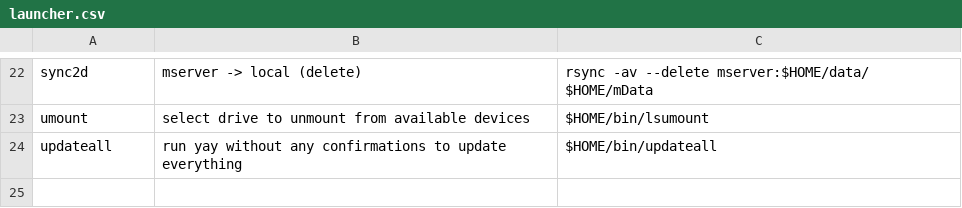
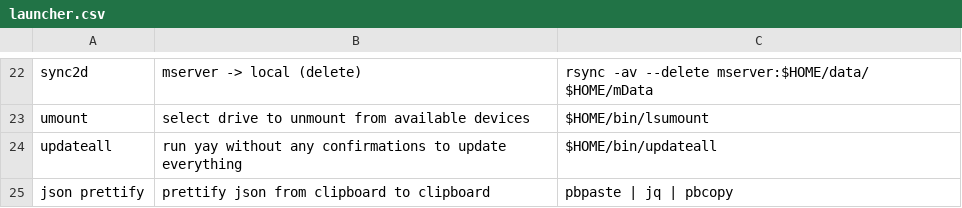
Before and after one commit to mmoehrlein/.dotfiles, a CSV file: scripts/scripts/launcher.csv (was scripts/bin/launcher.csv), drawn as a sheet; only a part is shown, gaps mark what is left out.

Commit message:
move scripts from bin to scripts dir

```diff
--- a/scripts/bin/launcher.csv
+++ b/scripts/scripts/launcher.csv
@@ -24 +24,2 @@ umount, select drive to unmount from available devices, $HOME/bin/lsumount
 updateall, run yay without any confirmations to update everything, $HOME/bin/updateall
+json prettify, prettify json from clipboard to clipboard, pbpaste | jq | pbcopy
```
Also changed, not shown: 33 other files.
